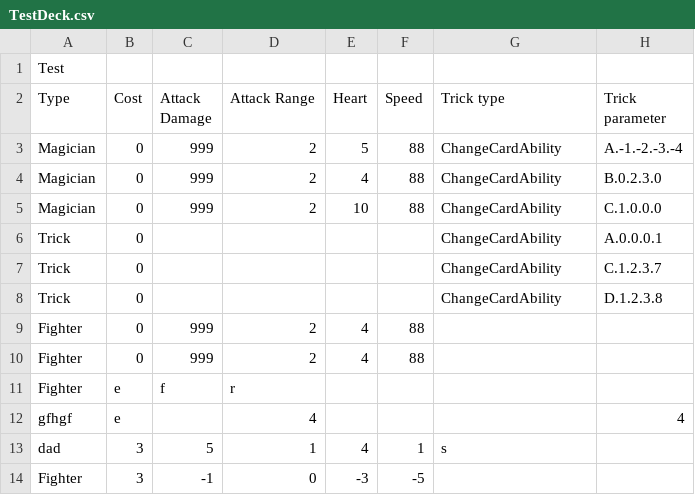
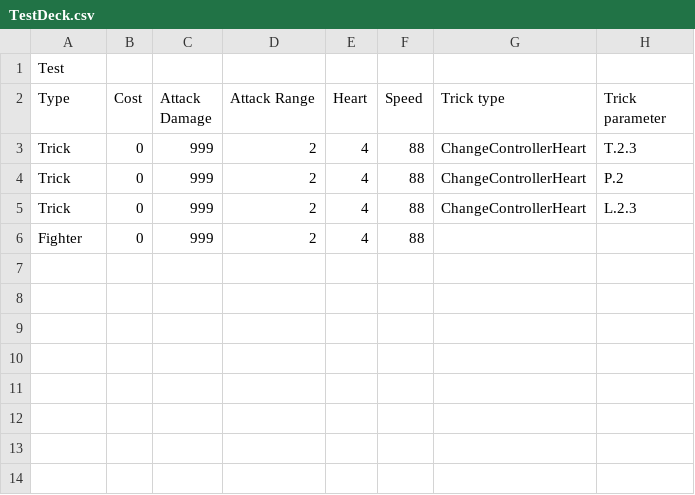
Before and after one commit to NonRoute/Project-ProgMeth-2020-2, a CSV file: res/csv/TestDeck.csv, drawn as a sheet.

Commit message:
Create WrongTrickActivateTypeException

```diff
--- a/res/csv/TestDeck.csv
+++ b/res/csv/TestDeck.csv
@@ -2,13 +2,5 @@
 Type,Cost,Attack Damage,Attack Range,Heart,Speed,Trick type,Trick parameter
-Magician,0,999,2,5,88,ChangeCardAbility,A.-1.-2.-3.-4
-Magician,0,999,2,4,88,ChangeCardAbility,B.0.2.3.0
-Magician,0,999,2,10,88,ChangeCardAbility,C.1.0.0.0
-Trick,0,,,,,ChangeCardAbility,A.0.0.0.1
-Trick,0,,,,,ChangeCardAbility,C.1.2.3.7
-Trick,0,,,,,ChangeCardAbility,D.1.2.3.8
+Trick,0,999,2,4,88,ChangeControllerHeart,T.2.3
+Trick,0,999,2,4,88,ChangeControllerHeart,P.2
+Trick,0,999,2,4,88,ChangeControllerHeart,L.2.3
 Fighter,0,999,2,4,88,,
-Fighter,0,999,2,4,88,,
-Fighter,e,f,r,,,,
-gfhgf,e,,4,,,,4
-dad,3,5,1,4,1,s,
-Fighter,3,-1,0,-3,-5,,
```
Also changed, not shown: 7 other files.
